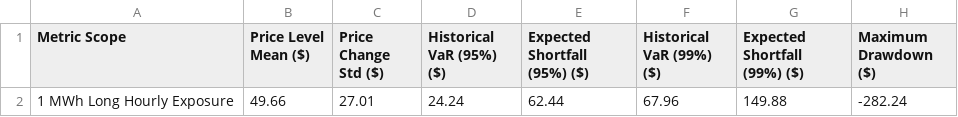
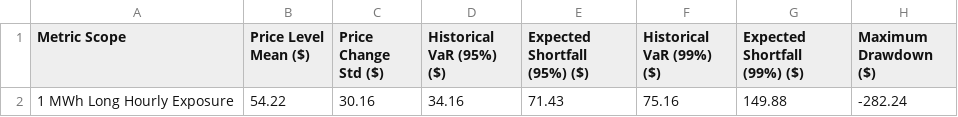
Before and after one commit to sebastiankloder-web/ercot-power-risk-analytics, a CSV file: results/tables/risk_summary.csv, drawn as a sheet.

```diff
--- a/results/tables/risk_summary.csv
+++ b/results/tables/risk_summary.csv
@@ -1,2 +1,2 @@
 Metric Scope,Price Level Mean ($),Price Change Std ($),Historical VaR (95%) ($),Expected Shortfall (95%) ($),Historical VaR (99%) ($),Expected Shortfall (99%) ($),Maximum Drawdown ($)
-1 MWh Long Hourly Exposure,49.66,27.01,24.24,62.44,67.96,149.88,-282.24
+1 MWh Long Hourly Exposure,54.22,30.16,34.16,71.43,75.16,149.88,-282.24
```
Also changed, not shown: data/processed/hourly_prices.csv, data/raw/ercot_rtm_real.csv, 6 other files.
